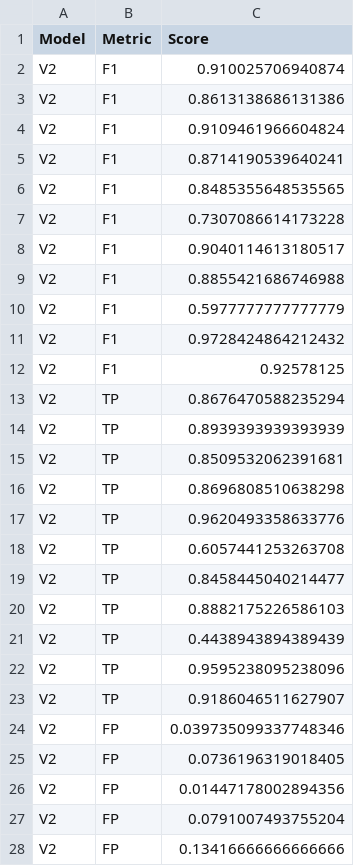
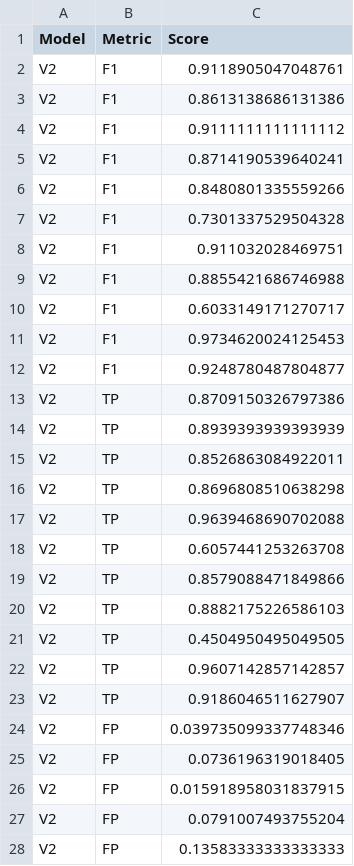
Before and after one commit to pfizer-opensource/scikit-digital-health, a CSV file: scripts/classifier_training/v2_test_results.csv, drawn as a sheet; only a part is shown; the diff covers the shown part only.

```diff
--- a/scripts/classifier_training/v2_test_results.csv
+++ b/scripts/classifier_training/v2_test_results.csv
@@ -1,23 +1,23 @@
 Model,Metric,Score
-V2,F1,0.910025706940874
+V2,F1,0.9118905047048761
 V2,F1,0.8613138686131386
-V2,F1,0.9109461966604824
+V2,F1,0.9111111111111112
 V2,F1,0.8714190539640241
-V2,F1,0.8485355648535565
-V2,F1,0.7307086614173228
-V2,F1,0.9040114613180517
+V2,F1,0.8480801335559266
+V2,F1,0.7301337529504328
+V2,F1,0.911032028469751
 V2,F1,0.8855421686746988
-V2,F1,0.5977777777777779
-V2,F1,0.9728424864212432
-V2,F1,0.92578125
-V2,TP,0.8676470588235294
+V2,F1,0.6033149171270717
+V2,F1,0.9734620024125453
+V2,F1,0.9248780487804877
+V2,TP,0.8709150326797386
 V2,TP,0.8939393939393939
-V2,TP,0.8509532062391681
+V2,TP,0.8526863084922011
 V2,TP,0.8696808510638298
-V2,TP,0.9620493358633776
+V2,TP,0.9639468690702088
 V2,TP,0.6057441253263708
-V2,TP,0.8458445040214477
+V2,TP,0.8579088471849866
 V2,TP,0.8882175226586103
-V2,TP,0.4438943894389439
-V2,TP,0.9595238095238096
+V2,TP,0.4504950495049505
+V2,TP,0.9607142857142857
 V2,TP,0.9186046511627907
@@ -25,4 +25,4 @@ V2,FP,0.039735099337748346
 V2,FP,0.0736196319018405
-V2,FP,0.01447178002894356
+V2,FP,0.015918958031837915
 V2,FP,0.0791007493755204
-V2,FP,0.13416666666666666
+V2,FP,0.13583333333333333
```
Also changed, not shown: 3 edited cells elsewhere in this file, scripts/classifier_training/v2_validation_results.csv, 3 other files.
